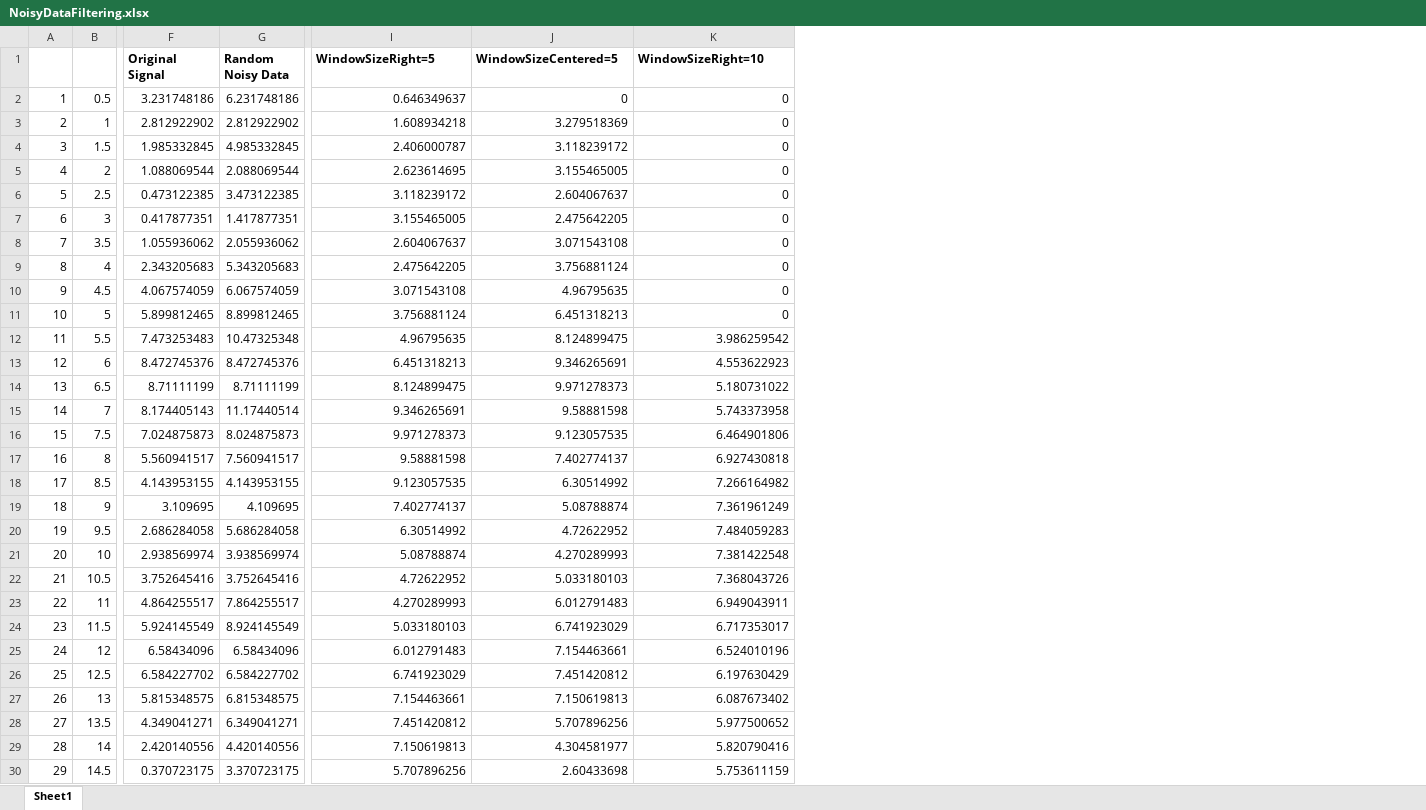
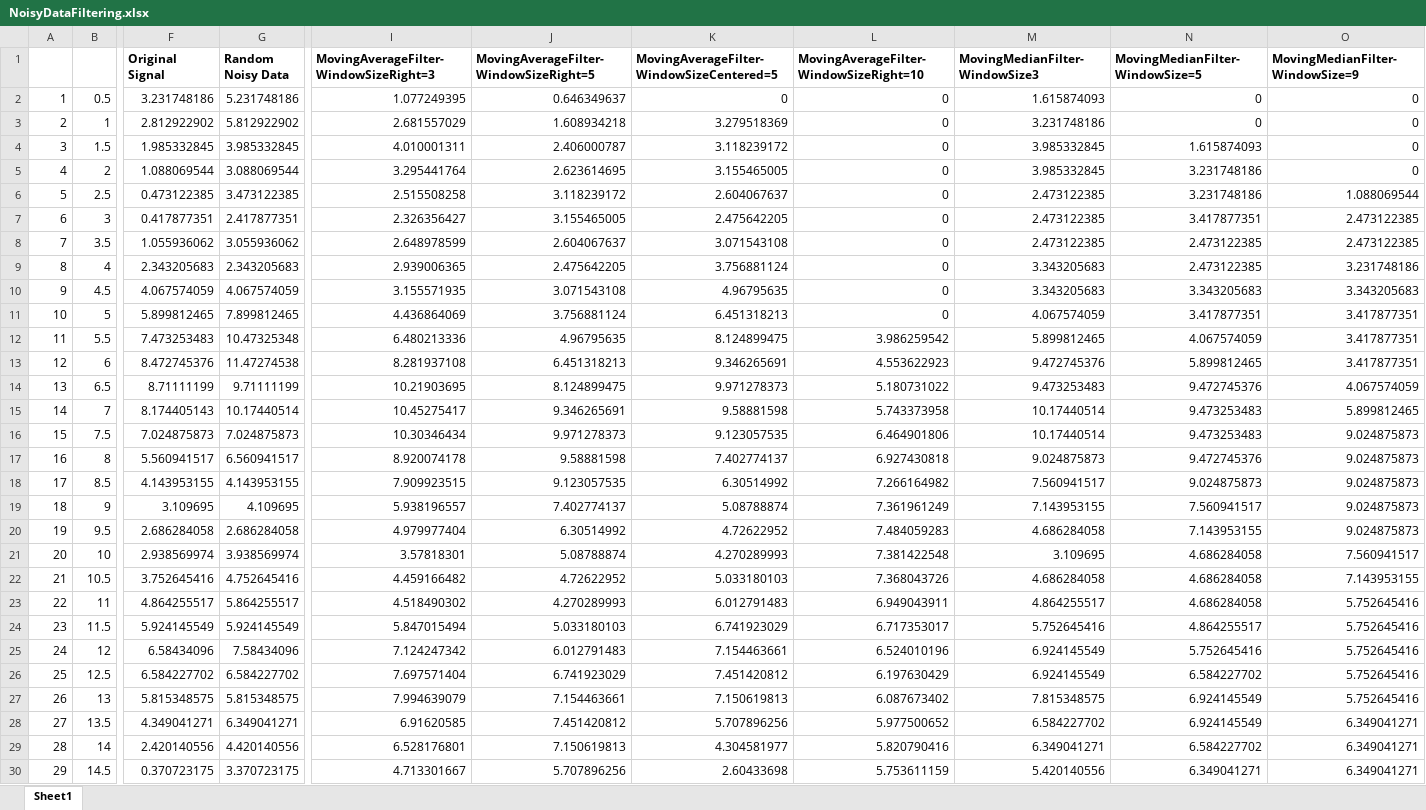
Before and after one commit to makeabilitylab/physcomp, an Excel workbook: assets/calculations/NoisyDataFiltering.xlsx, sheet Sheet1, drawn as a sheet; only a part is shown, gaps mark what is left out; values as stored, in another font and other column widths than the file's, no borders; charts and pictures not drawn; addresses are those after the commit; the diff covers the shown part only; the diff names each change by its address in the sheet, - before the commit and + after, or states it on an @@ line.

```diff
--- a/assets/calculations/NoisyDataFiltering.xlsx (sheet Sheet1)
+++ b/assets/calculations/NoisyDataFiltering.xlsx (sheet Sheet1)
+column I, rows 1-30: MovingAverageFilter-WindowSizeRight=3 | 1.077249395 | 2.681557029 | 4.010001311 | 3.295441764 | 2.515508258 | 2.326356427 | 2.648978599 | 2.939006365 | 3.155571935 | 4.436864069 | 6.480213336 | 8.281937108 | 10.21903695 | 10.45275417 | 10.30346434 | 8.920074178 | 7.909923515 | 5.938196557 | 4.979977404 | 3.57818301 | 4.459166482 | 4.518490302 | 5.847015494 | 7.124247342 | 7.697571404 | 7.994639079 | 6.91620585 | 6.528176801 | 4.713301667
+column M (MovingMedianFilter-WindowSize3), rows 2-30: 1.615874093 | 3.231748186 | 3.985332845 | 3.985332845 | 2.473122385 | 2.473122385 | 2.473122385 | 3.343205683 | 3.343205683 | 4.067574059 | 5.899812465 | 9.472745376 | 9.473253483 | 10.17440514 | 10.17440514 | 9.024875873 | 7.560941517 | 7.143953155 | 4.686284058 | 3.109695 | 4.686284058 | 4.864255517 | 5.752645416 | 6.924145549 | 6.924145549 | 7.815348575 | 6.584227702 | 6.349041271 | 5.420140556
+column N (MovingMedianFilter-WindowSize=5), rows 2-30: 0 | 0 | 1.615874093 | 3.231748186 | 3.231748186 | 3.417877351 | 2.473122385 | 2.473122385 | 3.343205683 | 3.417877351 | 4.067574059 | 5.899812465 | 9.472745376 | 9.473253483 | 9.473253483 | 9.472745376 | 9.024875873 | 7.560941517 | 7.143953155 | 4.686284058 | 4.686284058 | 4.686284058 | 4.864255517 | 5.752645416 | 6.584227702 | 6.924145549 | 6.924145549 | 6.584227702 | 6.349041271
+column O (MovingMedianFilter-WindowSize=9), rows 2-30: 0 | 0 | 0 | 0 | 1.088069544 | 2.473122385 | 2.473122385 | 3.231748186 | 3.343205683 | 3.417877351 | 3.417877351 | 3.417877351 | 4.067574059 | 5.899812465 | 9.024875873 | 9.024875873 | 9.024875873 | 9.024875873 | 9.024875873 | 7.560941517 | 7.143953155 | 5.752645416 | 5.752645416 | 5.752645416 | 5.752645416 | 5.752645416 | 6.349041271 | 6.349041271 | 6.349041271
-J1: WindowSizeRight=5
+J1: MovingAverageFilter-WindowSizeRight=5
-K1: WindowSizeCentered=5
+K1: MovingAverageFilter-WindowSizeCentered=5
-L1: WindowSizeRight=10
+L1: MovingAverageFilter-WindowSizeRight=10
-G2 (Random Noisy Data): 6.231748186
+G2 (Random Noisy Data): 5.231748186
-G3 (Random Noisy Data): 2.812922902
+G3 (Random Noisy Data): 5.812922902
-G4 (Random Noisy Data): 4.985332845
+G4 (Random Noisy Data): 3.985332845
-G5 (Random Noisy Data): 2.088069544
+G5 (Random Noisy Data): 3.088069544
-G7 (Random Noisy Data): 1.417877351
+G7 (Random Noisy Data): 2.417877351
-G8 (Random Noisy Data): 2.055936062
+G8 (Random Noisy Data): 3.055936062
-G9 (Random Noisy Data): 5.343205683
+G9 (Random Noisy Data): 2.343205683
-G10 (Random Noisy Data): 6.067574059
+G10 (Random Noisy Data): 4.067574059
-G11 (Random Noisy Data): 8.899812465
+G11 (Random Noisy Data): 7.899812465
-G13 (Random Noisy Data): 8.472745376
+G13 (Random Noisy Data): 11.47274538
-G14 (Random Noisy Data): 8.71111199
+G14 (Random Noisy Data): 9.71111199
-G15 (Random Noisy Data): 11.17440514
+G15 (Random Noisy Data): 10.17440514
-G16 (Random Noisy Data): 8.024875873
+G16 (Random Noisy Data): 7.024875873
-G17 (Random Noisy Data): 7.560941517
+G17 (Random Noisy Data): 6.560941517
-G20 (Random Noisy Data): 5.686284058
+G20 (Random Noisy Data): 2.686284058
-G22 (Random Noisy Data): 3.752645416
+G22 (Random Noisy Data): 4.752645416
-G23 (Random Noisy Data): 7.864255517
+G23 (Random Noisy Data): 5.864255517
-G24 (Random Noisy Data): 8.924145549
+G24 (Random Noisy Data): 5.924145549
-G25 (Random Noisy Data): 6.58434096
+G25 (Random Noisy Data): 7.58434096
-G27 (Random Noisy Data): 6.815348575
+G27 (Random Noisy Data): 5.815348575
```
Also changed, not shown: 17 edited cells elsewhere in this sheet, charts or pictures, 4 other files.
